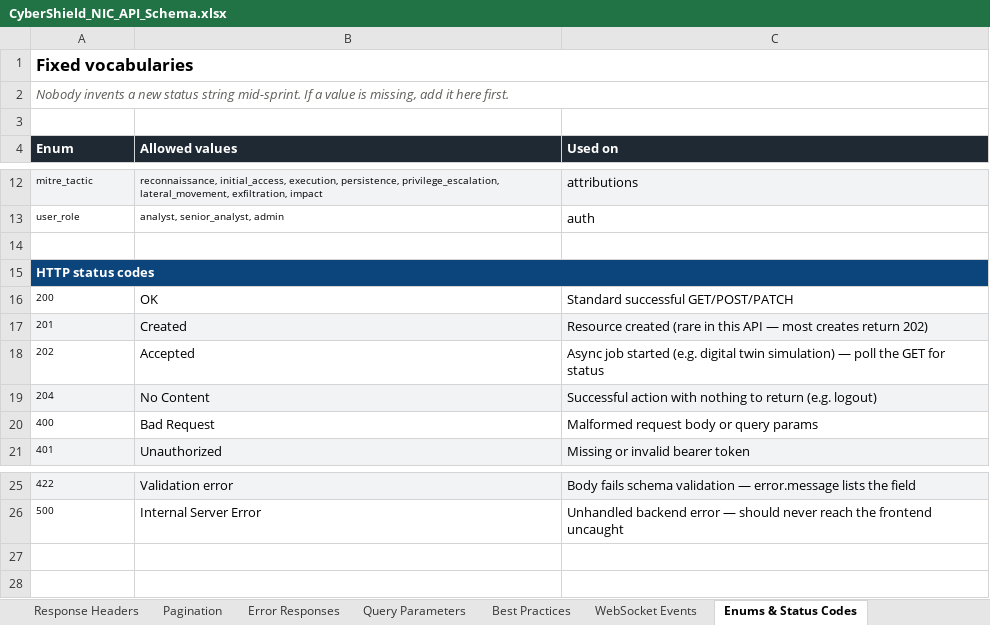
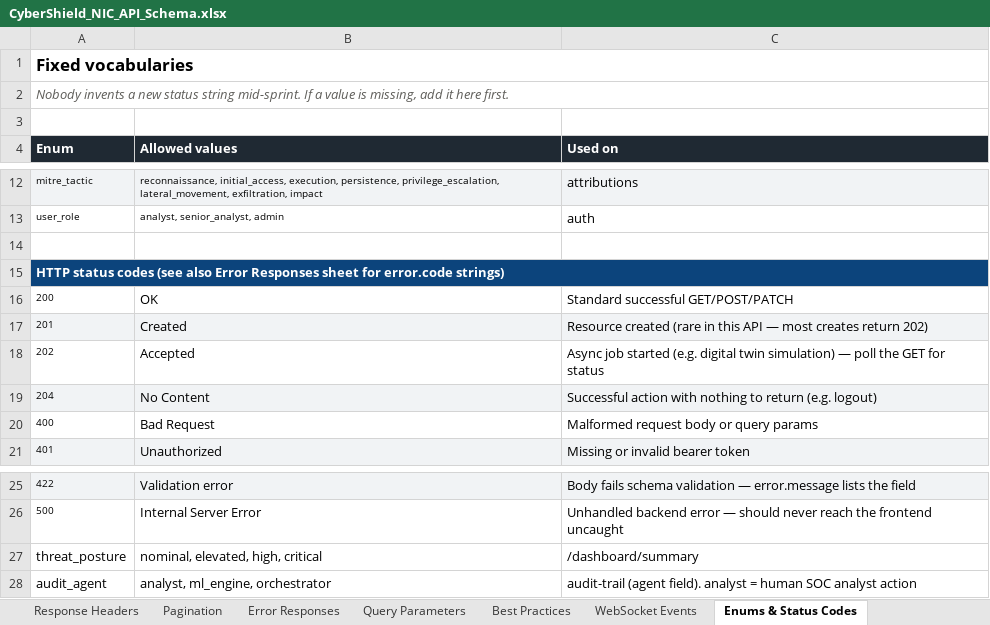
Before and after one commit to soumyasoneja11/etai-hack, an Excel workbook: docs/CyberShield_NIC_API_Schema.xlsx, sheet Enums & Status Codes, drawn as a sheet; only a part is shown, gaps mark what is left out; values as stored, in another font and other column widths than the file's, no borders; the diff names each change by its address in the sheet, - before the commit and + after, or states it on an @@ line.

```diff
--- a/docs/CyberShield_NIC_API_Schema.xlsx (sheet Enums & Status Codes)
+++ b/docs/CyberShield_NIC_API_Schema.xlsx (sheet Enums & Status Codes)
-A15 (Enum): HTTP status codes
+A15 (Enum): HTTP status codes (see also Error Responses sheet for error.code strings)
+row 27: threat_posture | nominal, elevated, high, critical | /dashboard/summary
+row 28: audit_agent | analyst, ml_engine, orchestrator | audit-trail (agent field). analyst = human SOC analyst action
```
Also changed, not shown: sheet Response Headers, sheet Query Parameters, sheet Pagination, sheet REST Endpoints, sheet Best Practices, sheet Conventions, 2 other files.
